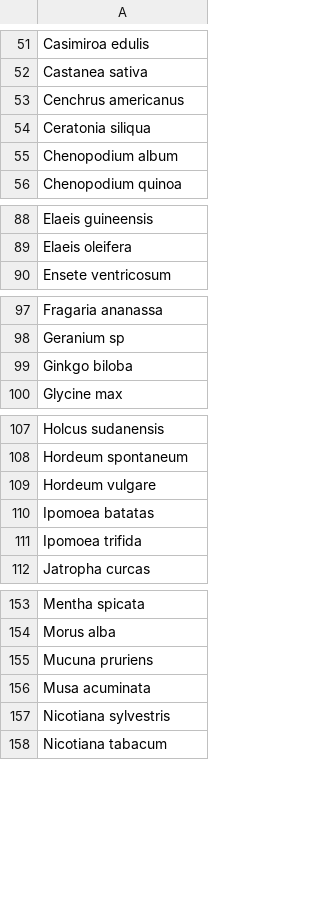
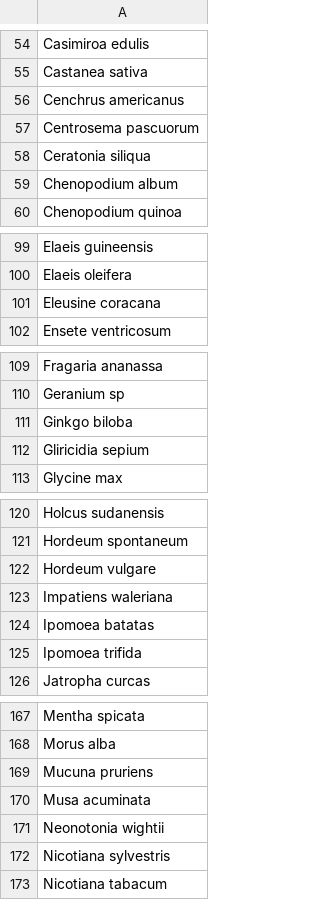
Before and after one commit to AxelVaillant/CropTrait, a CSV file: CSV/taxon_Table.csv, drawn as a sheet; only a part is shown, gaps mark what is left out; the diff covers the shown part only.

```diff
--- a/CSV/taxon_Table.csv
+++ b/CSV/taxon_Table.csv
@@ -53,2 +56,3 @@
 "Cenchrus americanus"
+"Centrosema pascuorum"
 "Ceratonia siliqua"
@@ -89,2 +100,3 @@
 "Elaeis oleifera"
+"Eleusine coracana"
 "Ensete ventricosum"
@@ -99,2 +111,3 @@
 "Ginkgo biloba"
+"Gliricidia sepium"
 "Glycine max"
@@ -109,2 +122,3 @@
 "Hordeum vulgare"
+"Impatiens waleriana"
 "Ipomoea batatas"
@@ -156,2 +170,3 @@
 "Musa acuminata"
+"Neonotonia wightii"
 "Nicotiana sylvestris"
```
Also changed, not shown: 16 added rows elsewhere in this file, 4 other files.
